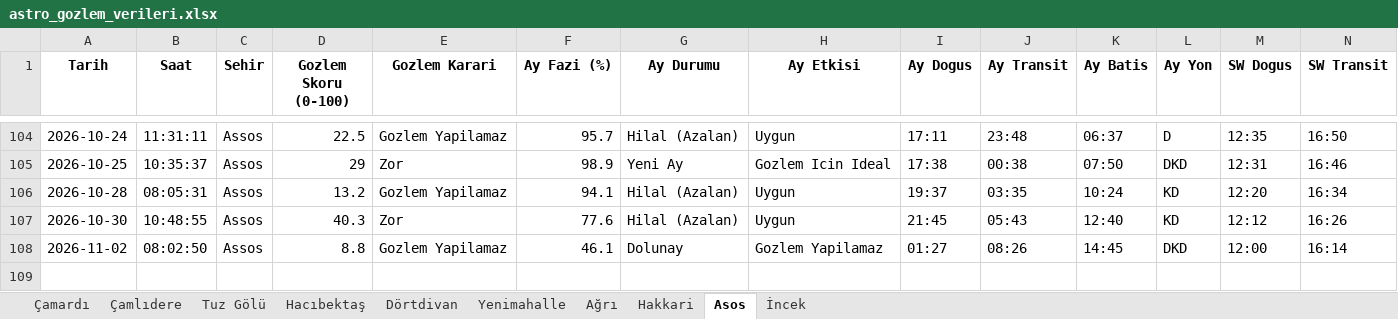
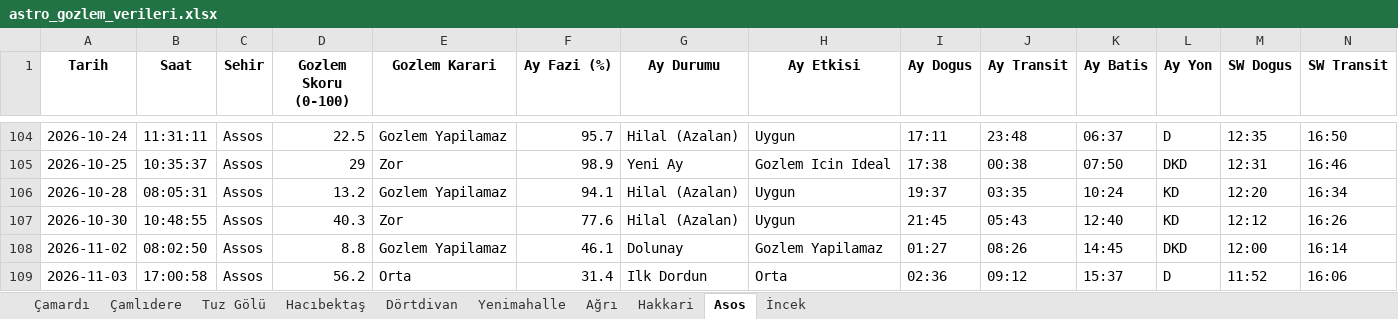
Before and after one commit to muhdogan-max/astro-gozlem, an Excel workbook: HavaTakip/astro_gozlem_verileri.xlsx, sheet Asos, drawn as a sheet; only a part is shown, gaps mark what is left out; values as stored, in another font and other column widths than the file's, no borders; rows hold the shown columns only; the diff names each change by its address in the sheet, - before the commit and + after, or states it on an @@ line.

```diff
--- a/HavaTakip/astro_gozlem_verileri.xlsx (sheet Asos)
+++ b/HavaTakip/astro_gozlem_verileri.xlsx (sheet Asos)
+row 109: 2026-11-03 | 17:00:58 | Assos | 56.2 | Orta | 31.4 | Ilk Dordun | Orta | 02:36 | 09:12 | 15:37 | D | 11:52 | 16:06
```
Also changed, not shown: sheet Hakkari, sheet Dörtdivan, sheet Ağrı, sheet İncek, sheet Çamardı, sheet Tuz Gölü, 3 more sheets.
